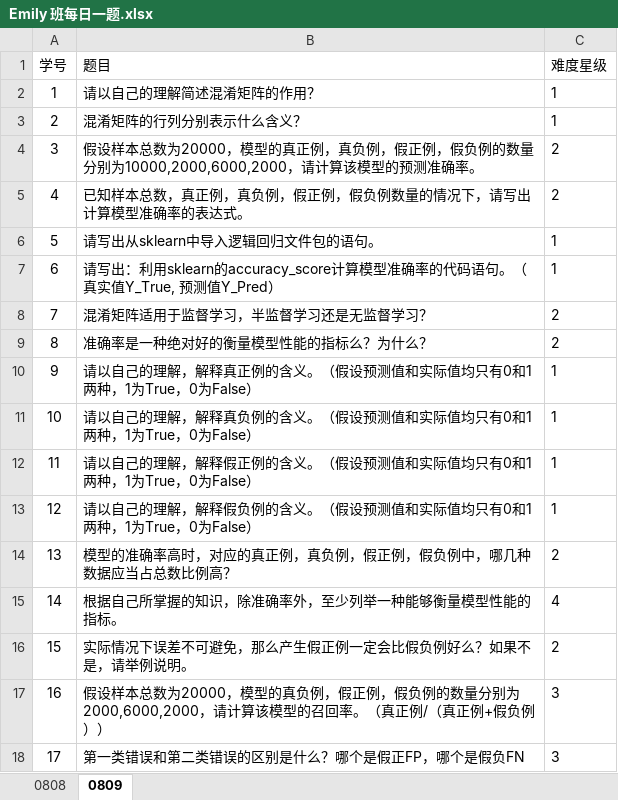
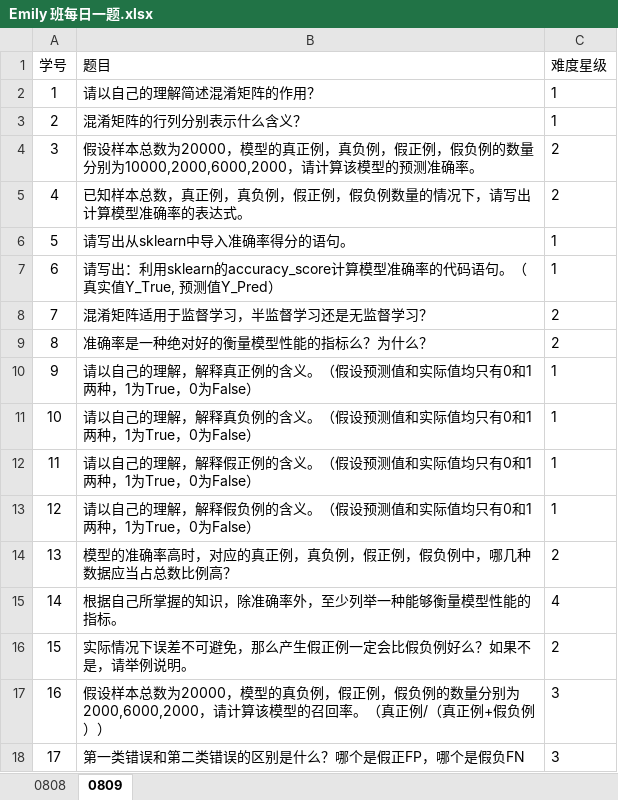
Before and after one commit to duxinyuhi/machine-learning-tests, an Excel workbook: Emily 班每日一题.xlsx, sheet 0809, drawn as a sheet; values as stored, in another font and other column widths than the file's, no borders; the diff names each change by its address in the sheet, - before the commit and + after, or states it on an @@ line.

```diff
--- a/Emily 班每日一题.xlsx (sheet 0809)
+++ b/Emily 班每日一题.xlsx (sheet 0809)
-B6 (题目): 请写出从sklearn中导入逻辑回归文件包的语句。
+B6 (题目): 请写出从sklearn中导入准确率得分的语句。
```
Also changed, not shown: 1 other file.
